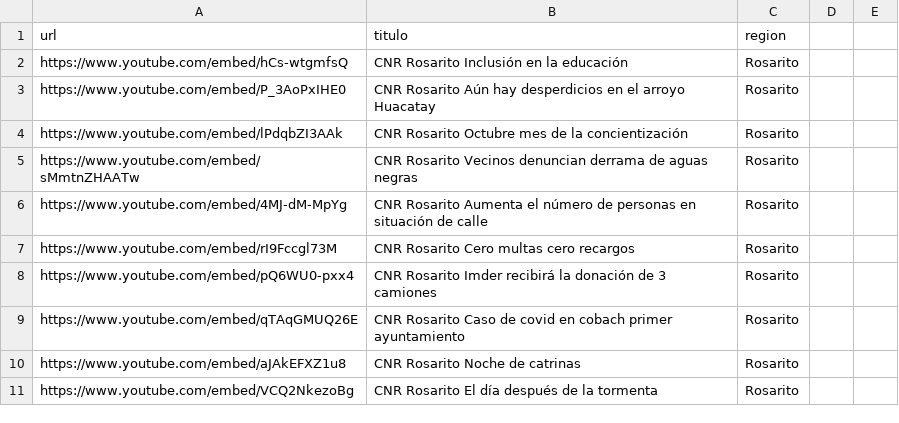
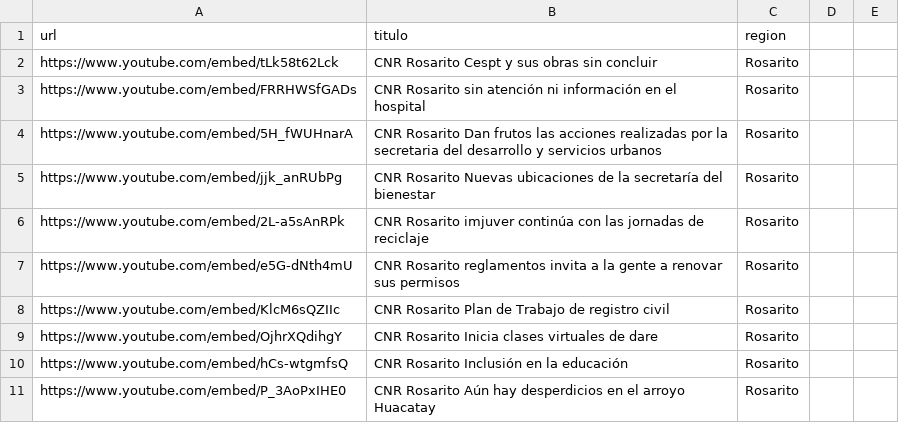
Before and after one commit to MauricioAlcala/cnr.tv, a CSV file: _data/rosarito.csv, drawn as a sheet; only a part is shown; the shorter side is filled out with more unchanged rows; the diff names each change by its address in the sheet, - before the commit and + after, or states it on an @@ line.

Commit message:
NOTAS OCTUBRE 7

```diff
--- a/_data/rosarito.csv
+++ b/_data/rosarito.csv
+row 2: https://www.youtube.com/embed/tLk58t62Lck | CNR Rosarito Cespt y sus obras sin concluir | Rosarito
+row 3: https://www.youtube.com/embed/FRRHWSfGADs | CNR Rosarito sin atención ni información en el hospital | Rosarito
+row 4: https://www.youtube.com/embed/5H_fWUHnarA | CNR Rosarito Dan frutos las acciones realizadas por la secretaria del desarrollo y servicios urbanos | Rosarito
+row 5: https://www.youtube.com/embed/jjk_anRUbPg | CNR Rosarito Nuevas ubicaciones de la secretaría del bienestar | Rosarito
+row 6: https://www.youtube.com/embed/2L-a5sAnRPk | CNR Rosarito imjuver continúa con las jornadas de reciclaje | Rosarito
+row 7: https://www.youtube.com/embed/e5G-dNth4mU | CNR Rosarito reglamentos invita a la gente a renovar sus permisos | Rosarito
+row 8: https://www.youtube.com/embed/KlcM6sQZIIc | CNR Rosarito Plan de Trabajo de registro civil | Rosarito
+row 9: https://www.youtube.com/embed/OjhrXQdihgY | CNR Rosarito Inicia clases virtuales de dare | Rosarito
```
